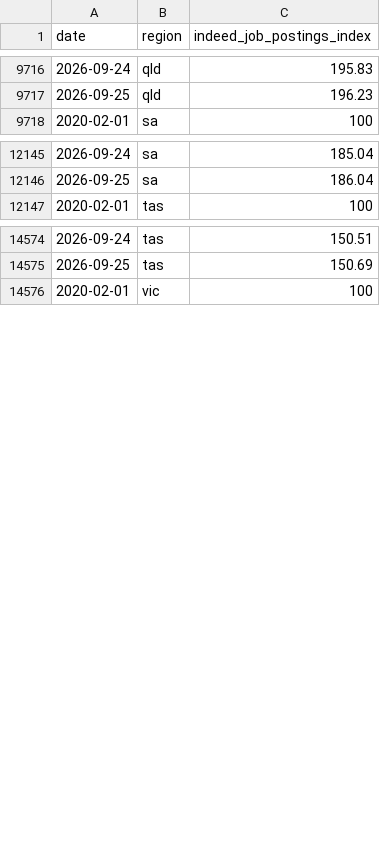
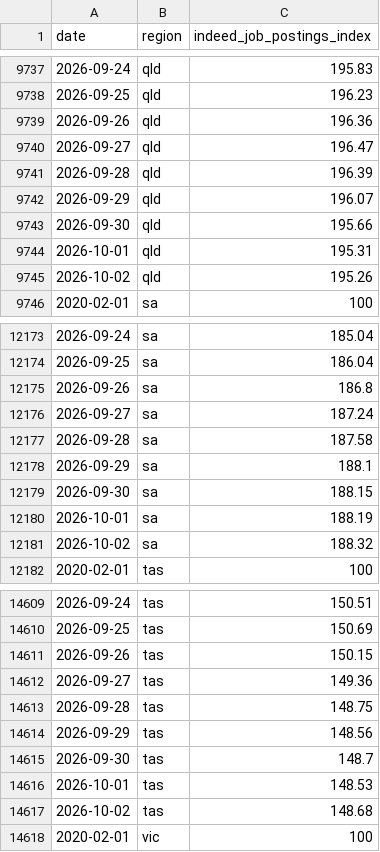
Before and after one commit to hiring-lab/job_postings_tracker, a CSV file: AU/regional_au.csv, drawn as a sheet; only a part is shown, gaps mark what is left out; the diff covers the shown part only.

```diff
--- a/AU/regional_au.csv
+++ b/AU/regional_au.csv
@@ -9717,2 +9738,9 @@ date,region,indeed_job_postings_index
 2026-09-25,qld,196.23
+2026-09-26,qld,196.36
+2026-09-27,qld,196.47
+2026-09-28,qld,196.39
+2026-09-29,qld,196.07
+2026-09-30,qld,195.66
+2026-10-01,qld,195.31
+2026-10-02,qld,195.26
 2020-02-01,sa,100
@@ -12146,2 +12174,9 @@ date,region,indeed_job_postings_index
 2026-09-25,sa,186.04
+2026-09-26,sa,186.8
+2026-09-27,sa,187.24
+2026-09-28,sa,187.58
+2026-09-29,sa,188.1
+2026-09-30,sa,188.15
+2026-10-01,sa,188.19
+2026-10-02,sa,188.32
 2020-02-01,tas,100
@@ -14575,2 +14610,9 @@ date,region,indeed_job_postings_index
 2026-09-25,tas,150.69
+2026-09-26,tas,150.15
+2026-09-27,tas,149.36
+2026-09-28,tas,148.75
+2026-09-29,tas,148.56
+2026-09-30,tas,148.7
+2026-10-01,tas,148.53
+2026-10-02,tas,148.68
 2020-02-01,vic,100
```
Also changed, not shown: 35 added rows elsewhere in this file, CA/provincial_postings_ca.csv, DE/regional_de.csv, 23 other files.
